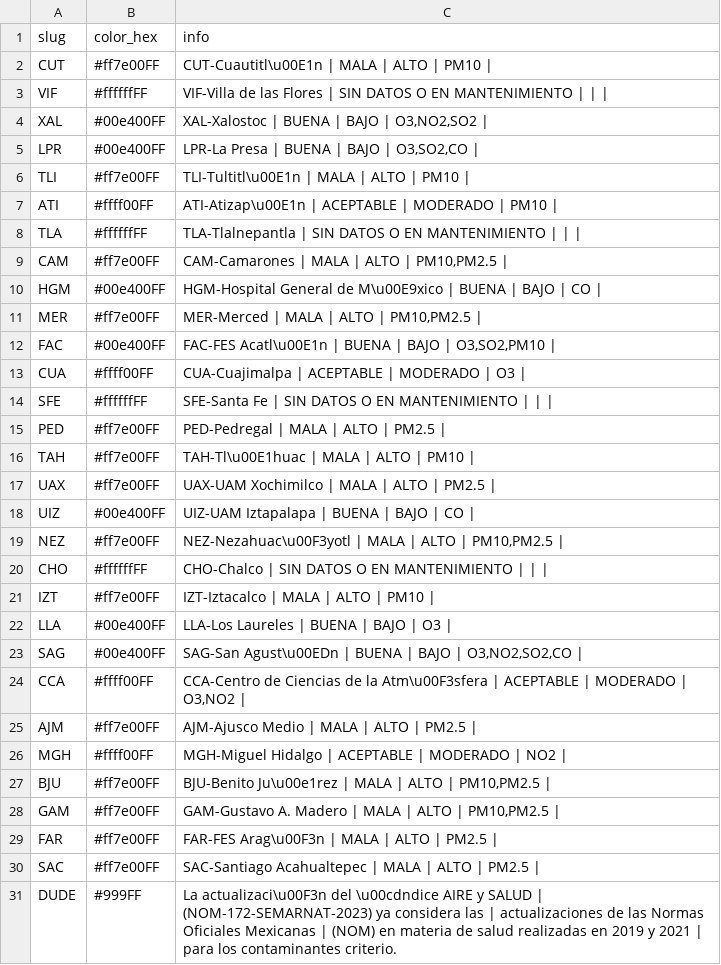
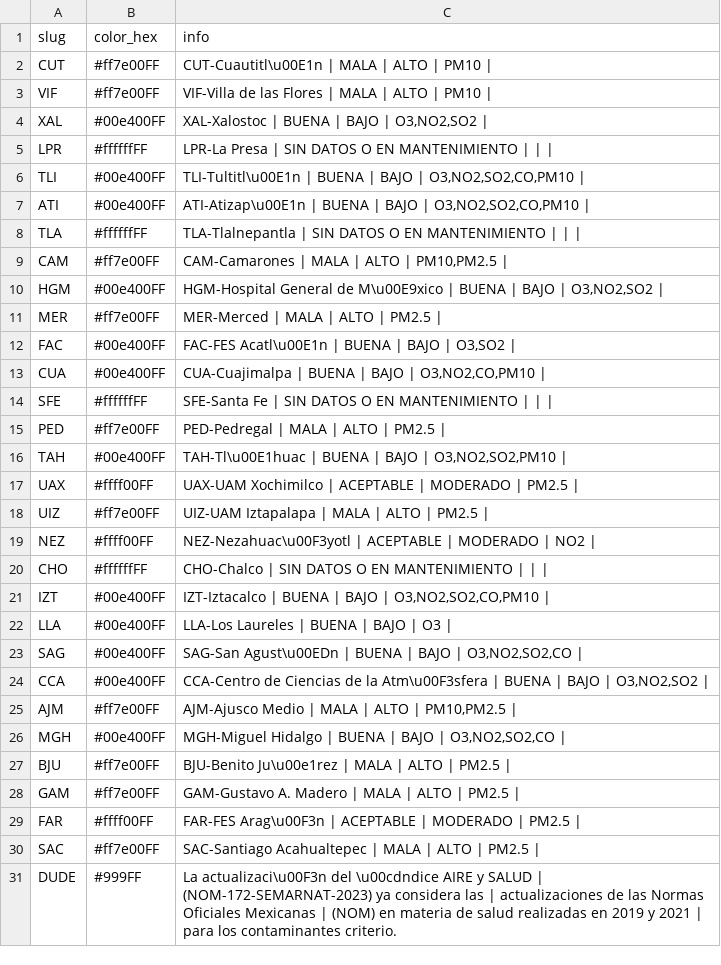
Before and after one commit to josepablo-sur/airecdmx, a CSV file: datos_aire.csv, drawn as a sheet.

```diff
--- a/datos_aire.csv
+++ b/datos_aire.csv
@@ -2,29 +2,29 @@ slug,color_hex,info
 CUT,#ff7e00FF,CUT-Cuautitl\u00E1n | MALA  | ALTO  | PM10 |
-VIF,#ffffffFF,VIF-Villa de las Flores | SIN DATOS O EN MANTENIMIENTO  |  |  |
+VIF,#ff7e00FF,VIF-Villa de las Flores | MALA  | ALTO  | PM10 |
 XAL,#00e400FF,"XAL-Xalostoc | BUENA  | BAJO  | O3,NO2,SO2 |"
-LPR,#00e400FF,"LPR-La Presa | BUENA  | BAJO  | O3,SO2,CO |"
-TLI,#ff7e00FF,TLI-Tultitl\u00E1n | MALA  | ALTO  | PM10 |
-ATI,#ffff00FF,ATI-Atizap\u00E1n | ACEPTABLE  | MODERADO  | PM10 |
+LPR,#ffffffFF,LPR-La Presa | SIN DATOS O EN MANTENIMIENTO  |  |  |
+TLI,#00e400FF,"TLI-Tultitl\u00E1n | BUENA  | BAJO  | O3,NO2,SO2,CO,PM10 |"
+ATI,#00e400FF,"ATI-Atizap\u00E1n | BUENA  | BAJO  | O3,NO2,SO2,CO,PM10 |"
 TLA,#ffffffFF,TLA-Tlalnepantla | SIN DATOS O EN MANTENIMIENTO  |  |  |
 CAM,#ff7e00FF,"CAM-Camarones | MALA  | ALTO  | PM10,PM2.5 |"
-HGM,#00e400FF,HGM-Hospital General de M\u00E9xico | BUENA  | BAJO  | CO |
-MER,#ff7e00FF,"MER-Merced | MALA  | ALTO  | PM10,PM2.5 |"
-FAC,#00e400FF,"FAC-FES Acatl\u00E1n | BUENA  | BAJO  | O3,SO2,PM10 |"
-CUA,#ffff00FF,CUA-Cuajimalpa | ACEPTABLE  | MODERADO  | O3 |
+HGM,#00e400FF,"HGM-Hospital General de M\u00E9xico | BUENA  | BAJO  | O3,NO2,SO2 |"
+MER,#ff7e00FF,MER-Merced | MALA  | ALTO  | PM2.5 |
+FAC,#00e400FF,"FAC-FES Acatl\u00E1n | BUENA  | BAJO  | O3,SO2 |"
+CUA,#00e400FF,"CUA-Cuajimalpa | BUENA  | BAJO  | O3,NO2,CO,PM10 |"
 SFE,#ffffffFF,SFE-Santa Fe | SIN DATOS O EN MANTENIMIENTO  |  |  |
 PED,#ff7e00FF,PED-Pedregal | MALA  | ALTO  | PM2.5 |
-TAH,#ff7e00FF,TAH-Tl\u00E1huac | MALA  | ALTO  | PM10 |
-UAX,#ff7e00FF,UAX-UAM Xochimilco | MALA  | ALTO  | PM2.5 |
-UIZ,#00e400FF,UIZ-UAM Iztapalapa | BUENA  | BAJO  | CO |
-NEZ,#ff7e00FF,"NEZ-Nezahuac\u00F3yotl | MALA  | ALTO  | PM10,PM2.5 |"
+TAH,#00e400FF,"TAH-Tl\u00E1huac | BUENA  | BAJO  | O3,NO2,SO2,PM10 |"
+UAX,#ffff00FF,UAX-UAM Xochimilco | ACEPTABLE  | MODERADO  | PM2.5 |
+UIZ,#ff7e00FF,UIZ-UAM Iztapalapa | MALA  | ALTO  | PM2.5 |
+NEZ,#ffff00FF,NEZ-Nezahuac\u00F3yotl | ACEPTABLE  | MODERADO  | NO2 |
 CHO,#ffffffFF,CHO-Chalco | SIN DATOS O EN MANTENIMIENTO  |  |  |
-IZT,#ff7e00FF,IZT-Iztacalco | MALA  | ALTO  | PM10 |
+IZT,#00e400FF,"IZT-Iztacalco | BUENA  | BAJO  | O3,NO2,SO2,CO,PM10 |"
 LLA,#00e400FF,LLA-Los Laureles | BUENA  | BAJO  | O3 |
 SAG,#00e400FF,"SAG-San Agust\u00EDn | BUENA  | BAJO  | O3,NO2,SO2,CO |"
-CCA,#ffff00FF,"CCA-Centro de Ciencias de la Atm\u00F3sfera | ACEPTABLE  | MODERADO  | O3,NO2 |"
-AJM,#ff7e00FF,AJM-Ajusco Medio | MALA  | ALTO  | PM2.5 |
-MGH,#ffff00FF,MGH-Miguel Hidalgo | ACEPTABLE  | MODERADO  | NO2 |
-BJU,#ff7e00FF,"BJU-Benito Ju\u00e1rez | MALA  | ALTO  | PM10,PM2.5 |"
-GAM,#ff7e00FF,"GAM-Gustavo A. Madero | MALA  | ALTO  | PM10,PM2.5 |"
-FAR,#ff7e00FF,FAR-FES Arag\u00F3n | MALA  | ALTO  | PM2.5 |
+CCA,#00e400FF,"CCA-Centro de Ciencias de la Atm\u00F3sfera | BUENA  | BAJO  | O3,NO2,SO2 |"
+AJM,#ff7e00FF,"AJM-Ajusco Medio | MALA  | ALTO  | PM10,PM2.5 |"
+MGH,#00e400FF,"MGH-Miguel Hidalgo | BUENA  | BAJO  | O3,NO2,SO2,CO |"
+BJU,#ff7e00FF,BJU-Benito Ju\u00e1rez | MALA  | ALTO  | PM2.5 |
+GAM,#ff7e00FF,GAM-Gustavo A. Madero | MALA  | ALTO  | PM2.5 |
+FAR,#ffff00FF,FAR-FES Arag\u00F3n | ACEPTABLE  | MODERADO  | PM2.5 |
 SAC,#ff7e00FF,SAC-Santiago Acahualtepec | MALA  | ALTO  | PM2.5 |
```
